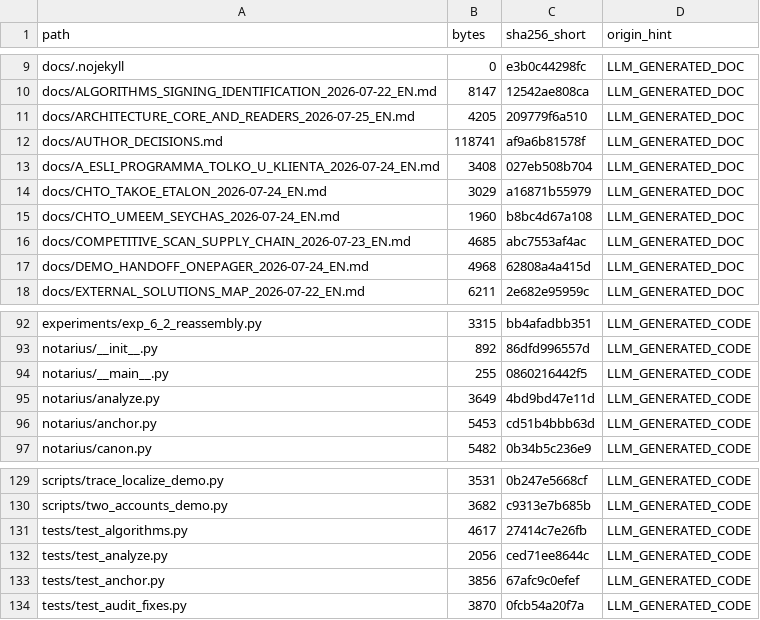
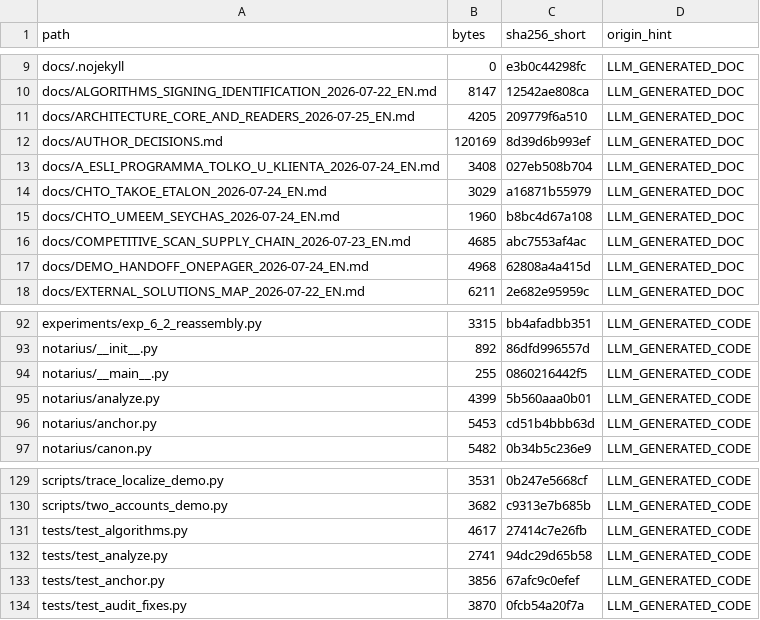
Before and after one commit to Rus1978Rus/Notarius, a TSV file: docs/_package/MANIFEST.tsv, drawn as a sheet; only a part is shown, gaps mark what is left out.

```diff
--- a/docs/_package/MANIFEST.tsv
+++ b/docs/_package/MANIFEST.tsv
@@ -11,3 +11,3 @@ docs/ALGORITHMS_SIGNING_IDENTIFICATION_2026-07-22_EN.md	8147	12542ae808ca	LLM_GE
 docs/ARCHITECTURE_CORE_AND_READERS_2026-07-25_EN.md	4205	209779f6a510	LLM_GENERATED_DOC
-docs/AUTHOR_DECISIONS.md	118741	af9a6b81578f	LLM_GENERATED_DOC
+docs/AUTHOR_DECISIONS.md	120169	8d39d6b993ef	LLM_GENERATED_DOC
 docs/A_ESLI_PROGRAMMA_TOLKO_U_KLIENTA_2026-07-24_EN.md	3408	027eb508b704	LLM_GENERATED_DOC
@@ -94,3 +94,3 @@ notarius/__init__.py	892	86dfd996557d	LLM_GENERATED_CODE
 notarius/__main__.py	255	0860216442f5	LLM_GENERATED_CODE
-notarius/analyze.py	3649	4bd9bd47e11d	LLM_GENERATED_CODE
+notarius/analyze.py	4399	5b560aaa0b01	LLM_GENERATED_CODE
 notarius/anchor.py	5453	cd51b4bbb63d	LLM_GENERATED_CODE
@@ -131,3 +131,3 @@ scripts/two_accounts_demo.py	3682	c9313e7b685b	LLM_GENERATED_CODE
 tests/test_algorithms.py	4617	27414c7e26fb	LLM_GENERATED_CODE
-tests/test_analyze.py	2056	ced71ee8644c	LLM_GENERATED_CODE
+tests/test_analyze.py	2741	94dc29d65b58	LLM_GENERATED_CODE
 tests/test_anchor.py	3856	67afc9c0efef	LLM_GENERATED_CODE
```
Also changed, not shown: 4 other files.
